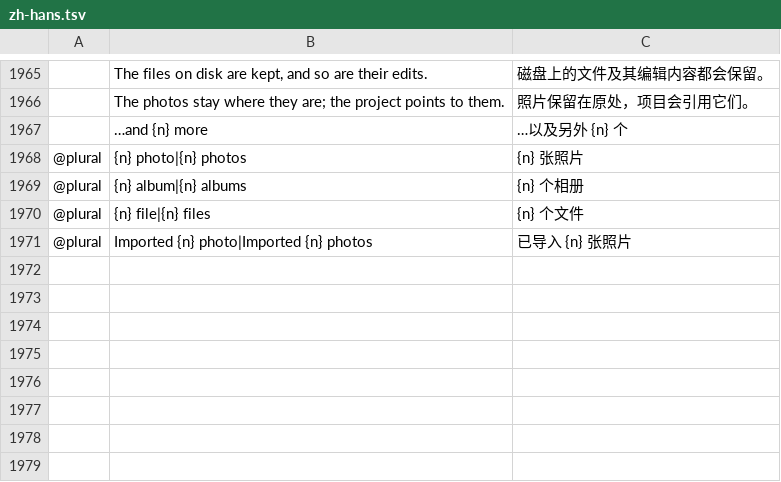
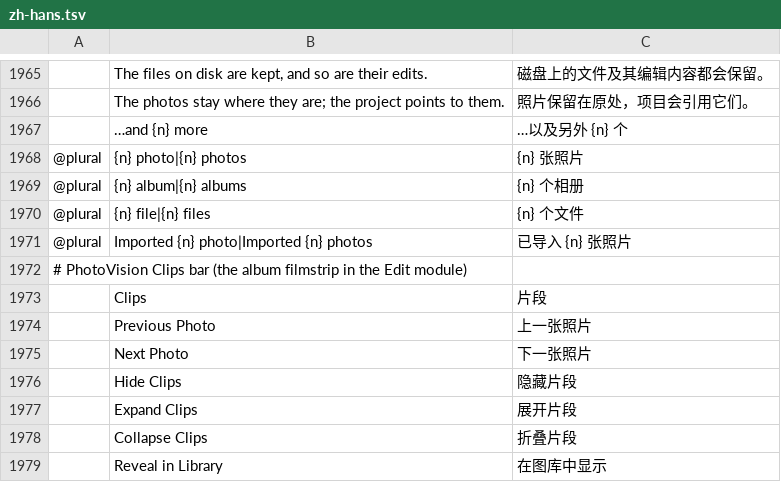
Before and after one commit to Cangrande-film/photovision, a TSV file: crates/ui-egui/src/i18n/zh-hans.tsv, drawn as a sheet; only a part is shown, gaps mark what is left out; the diff names each change by its address in the sheet, - before the commit and + after, or states it on an @@ line.

```diff
--- a/crates/ui-egui/src/i18n/zh-hans.tsv
+++ b/crates/ui-egui/src/i18n/zh-hans.tsv
+row 1972: # PhotoVision Clips bar (the album filmstrip in the Edit module)
+row 1973:  | Clips | 片段
+row 1974:  | Previous Photo | 上一张照片
+row 1975:  | Next Photo | 下一张照片
+row 1976:  | Hide Clips | 隐藏片段
+row 1977:  | Expand Clips | 展开片段
+row 1978:  | Collapse Clips | 折叠片段
+row 1979:  | Reveal in Library | 在图库中显示
```
Also changed, not shown: crates/ui-egui/src/i18n/cs.tsv, crates/ui-egui/src/i18n/es.tsv, 9 other files.
